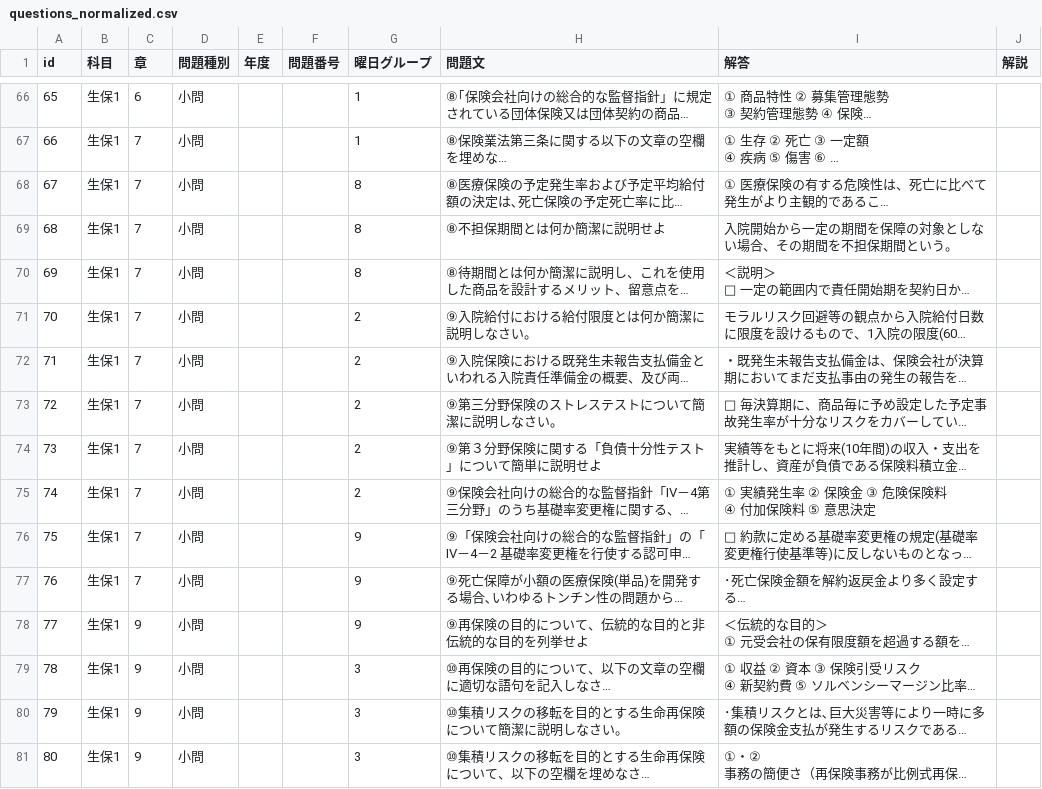
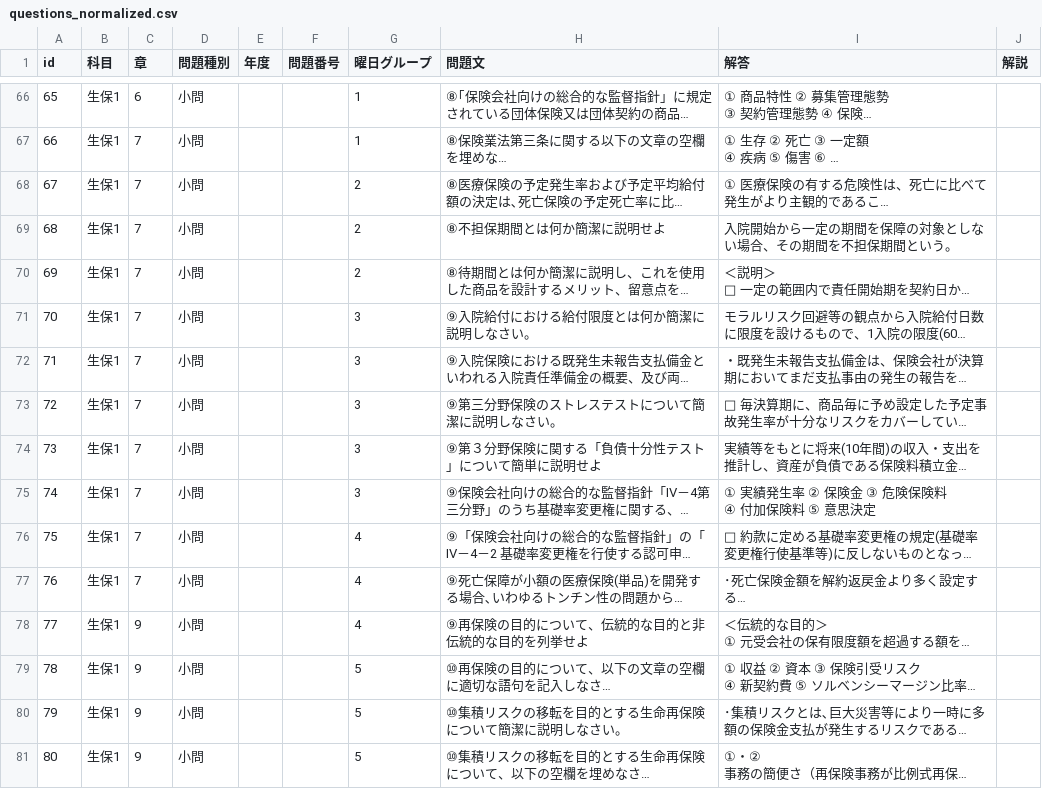
Before and after one commit to yoshi123027-del/actuary-app-seiho1, a CSV file: questions_normalized.csv, drawn as a sheet; only a part is shown, gaps mark what is left out; long unchanged cells end in …; the diff covers the shown part only; the diff names each change by its address in the sheet, - before the commit and + after, or states it on an @@ line.

```diff
--- a/questions_normalized.csv
+++ b/questions_normalized.csv
-G68:G70 (曜日グループ): 8
+G68:G70 (曜日グループ): 2
-G71:G75 (曜日グループ): 2
+G71:G75 (曜日グループ): 3
-G76:G78 (曜日グループ): 9
+G76:G78 (曜日グループ): 4
-G79:G81 (曜日グループ): 3
+G79:G81 (曜日グループ): 5
```
Also changed, not shown: 146 edited cells elsewhere in this file, 3 other files.
